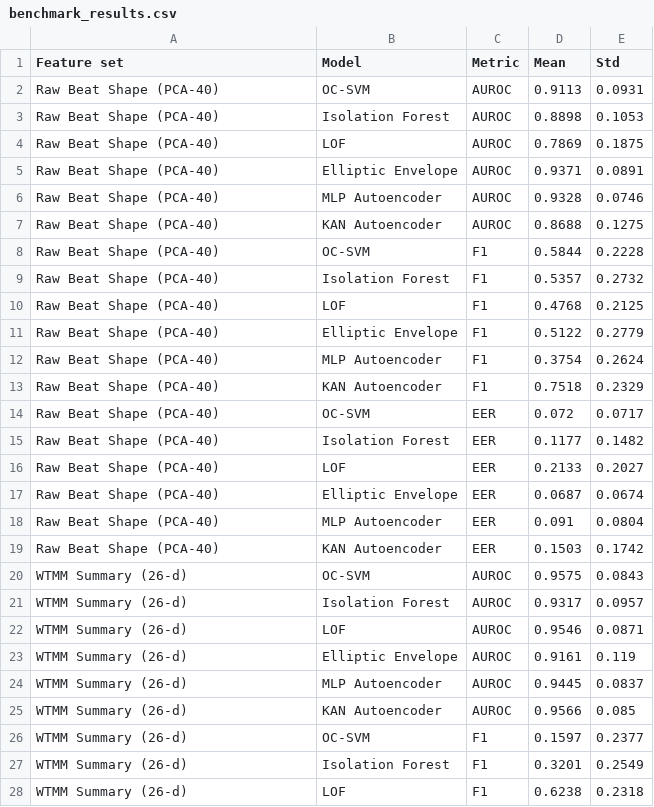
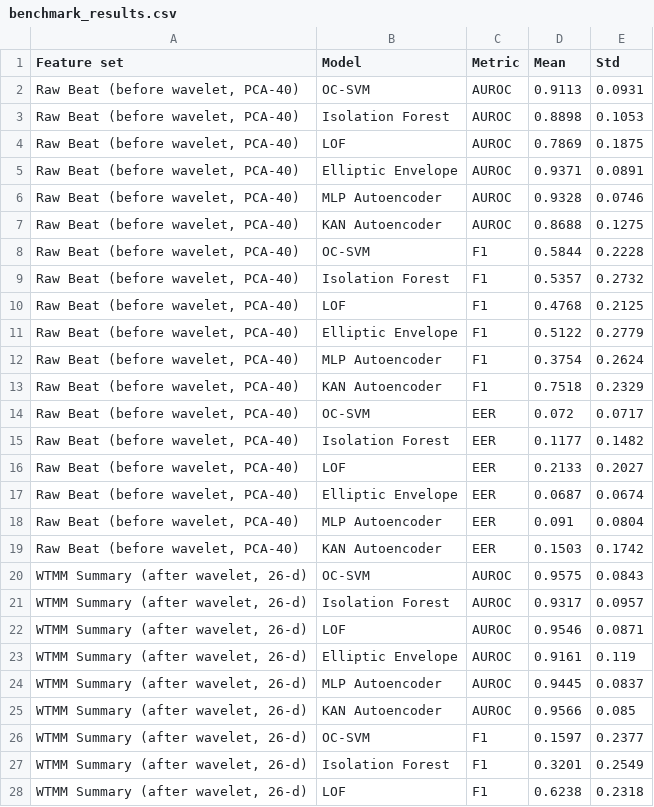
Before and after one commit to usmhic/ecg-kan, a CSV file: paper_figures/benchmark_results.csv, drawn as a sheet; only a part is shown; the diff covers the shown part only.

Commit message:
Refocus paper and pipeline on WTMM+t-SNE
Reworked the manuscript to improve narrative clarity, update citations, and align figures/tables with the current ECG-ID one-class benchmark results. The pipeline script was rewritten for consistency and reproducibility, with UMAP and extra per-subject grid outputs removed, t-SNE made the primary projection view, and figure generation/output names simplified. Regenerated benchmark CSV labels and replaced the old figure set with the new `fig_*` assets used by the paper.

```diff
--- a/paper_figures/benchmark_results.csv
+++ b/paper_figures/benchmark_results.csv
@@ -1,28 +1,28 @@
 Feature set,Model,Metric,Mean,Std
-Raw Beat Shape (PCA-40),OC-SVM,AUROC,0.9113,0.0931
-Raw Beat Shape (PCA-40),Isolation Forest,AUROC,0.8898,0.1053
-Raw Beat Shape (PCA-40),LOF,AUROC,0.7869,0.1875
-Raw Beat Shape (PCA-40),Elliptic Envelope,AUROC,0.9371,0.0891
-Raw Beat Shape (PCA-40),MLP Autoencoder,AUROC,0.9328,0.0746
-Raw Beat Shape (PCA-40),KAN Autoencoder,AUROC,0.8688,0.1275
-Raw Beat Shape (PCA-40),OC-SVM,F1,0.5844,0.2228
-Raw Beat Shape (PCA-40),Isolation Forest,F1,0.5357,0.2732
-Raw Beat Shape (PCA-40),LOF,F1,0.4768,0.2125
-Raw Beat Shape (PCA-40),Elliptic Envelope,F1,0.5122,0.2779
-Raw Beat Shape (PCA-40),MLP Autoencoder,F1,0.3754,0.2624
-Raw Beat Shape (PCA-40),KAN Autoencoder,F1,0.7518,0.2329
-Raw Beat Shape (PCA-40),OC-SVM,EER,0.072,0.0717
-Raw Beat Shape (PCA-40),Isolation Forest,EER,0.1177,0.1482
-Raw Beat Shape (PCA-40),LOF,EER,0.2133,0.2027
-Raw Beat Shape (PCA-40),Elliptic Envelope,EER,0.0687,0.0674
-Raw Beat Shape (PCA-40),MLP Autoencoder,EER,0.091,0.0804
-Raw Beat Shape (PCA-40),KAN Autoencoder,EER,0.1503,0.1742
-WTMM Summary (26-d),OC-SVM,AUROC,0.9575,0.0843
-WTMM Summary (26-d),Isolation Forest,AUROC,0.9317,0.0957
-WTMM Summary (26-d),LOF,AUROC,0.9546,0.0871
-WTMM Summary (26-d),Elliptic Envelope,AUROC,0.9161,0.119
-WTMM Summary (26-d),MLP Autoencoder,AUROC,0.9445,0.0837
-WTMM Summary (26-d),KAN Autoencoder,AUROC,0.9566,0.085
-WTMM Summary (26-d),OC-SVM,F1,0.1597,0.2377
-WTMM Summary (26-d),Isolation Forest,F1,0.3201,0.2549
-WTMM Summary (26-d),LOF,F1,0.6238,0.2318
+"Raw Beat (before wavelet, PCA-40)",OC-SVM,AUROC,0.9113,0.0931
+"Raw Beat (before wavelet, PCA-40)",Isolation Forest,AUROC,0.8898,0.1053
+"Raw Beat (before wavelet, PCA-40)",LOF,AUROC,0.7869,0.1875
+"Raw Beat (before wavelet, PCA-40)",Elliptic Envelope,AUROC,0.9371,0.0891
+"Raw Beat (before wavelet, PCA-40)",MLP Autoencoder,AUROC,0.9328,0.0746
+"Raw Beat (before wavelet, PCA-40)",KAN Autoencoder,AUROC,0.8688,0.1275
+"Raw Beat (before wavelet, PCA-40)",OC-SVM,F1,0.5844,0.2228
+"Raw Beat (before wavelet, PCA-40)",Isolation Forest,F1,0.5357,0.2732
+"Raw Beat (before wavelet, PCA-40)",LOF,F1,0.4768,0.2125
+"Raw Beat (before wavelet, PCA-40)",Elliptic Envelope,F1,0.5122,0.2779
+"Raw Beat (before wavelet, PCA-40)",MLP Autoencoder,F1,0.3754,0.2624
+"Raw Beat (before wavelet, PCA-40)",KAN Autoencoder,F1,0.7518,0.2329
+"Raw Beat (before wavelet, PCA-40)",OC-SVM,EER,0.072,0.0717
+"Raw Beat (before wavelet, PCA-40)",Isolation Forest,EER,0.1177,0.1482
+"Raw Beat (before wavelet, PCA-40)",LOF,EER,0.2133,0.2027
+"Raw Beat (before wavelet, PCA-40)",Elliptic Envelope,EER,0.0687,0.0674
+"Raw Beat (before wavelet, PCA-40)",MLP Autoencoder,EER,0.091,0.0804
+"Raw Beat (before wavelet, PCA-40)",KAN Autoencoder,EER,0.1503,0.1742
+"WTMM Summary (after wavelet, 26-d)",OC-SVM,AUROC,0.9575,0.0843
+"WTMM Summary (after wavelet, 26-d)",Isolation Forest,AUROC,0.9317,0.0957
+"WTMM Summary (after wavelet, 26-d)",LOF,AUROC,0.9546,0.0871
+"WTMM Summary (after wavelet, 26-d)",Elliptic Envelope,AUROC,0.9161,0.119
+"WTMM Summary (after wavelet, 26-d)",MLP Autoencoder,AUROC,0.9445,0.0837
+"WTMM Summary (after wavelet, 26-d)",KAN Autoencoder,AUROC,0.9566,0.085
+"WTMM Summary (after wavelet, 26-d)",OC-SVM,F1,0.1597,0.2377
+"WTMM Summary (after wavelet, 26-d)",Isolation Forest,F1,0.3201,0.2549
+"WTMM Summary (after wavelet, 26-d)",LOF,F1,0.6238,0.2318
```
Also changed, not shown: 9 edited cells elsewhere in this file, 19 other files.
